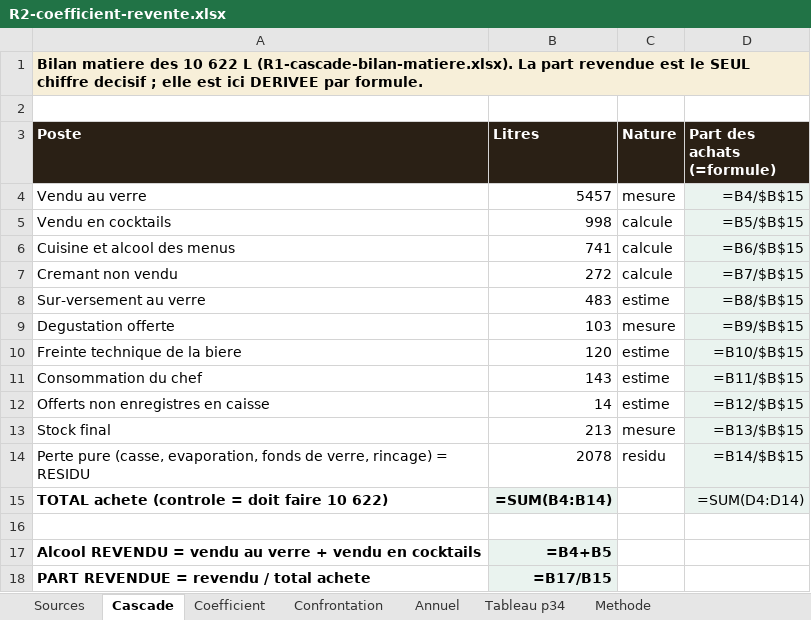
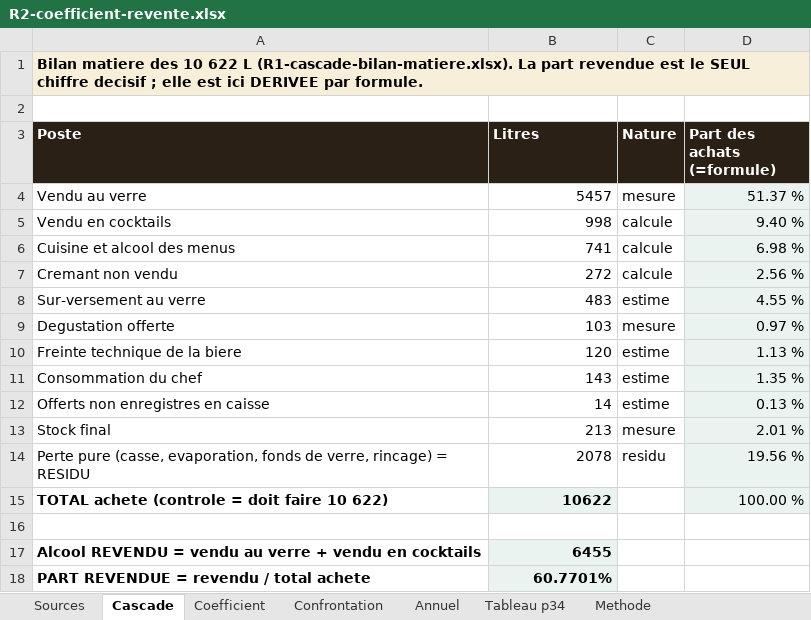
Before and after one commit to maevaPasteur/demi-lune-fisc, an Excel workbook: public/documents/pieces-reponse-2/R2-coefficient-revente.xlsx, sheet Cascade, drawn as a sheet; values as stored, in another font and other column widths than the file's, no borders; formulas without a stored value are shown as written; the diff names each change by its address in the sheet, - before the commit and + after, or states it on an @@ line.

```diff
--- a/public/documents/pieces-reponse-2/R2-coefficient-revente.xlsx (sheet Cascade)
+++ b/public/documents/pieces-reponse-2/R2-coefficient-revente.xlsx (sheet Cascade)
-B1:D1 fill: none
+B1:D1 fill: #F7EFD9
-D4 (Part des achats (=formule)): =B4/$B$15
+D4 (Part des achats (=formule)): 51.37 %
-D5 (Part des achats (=formule)): =B5/$B$15
+D5 (Part des achats (=formule)): 9.40 %
-D6 (Part des achats (=formule)): =B6/$B$15
+D6 (Part des achats (=formule)): 6.98 %
-D7 (Part des achats (=formule)): =B7/$B$15
+D7 (Part des achats (=formule)): 2.56 %
-D8 (Part des achats (=formule)): =B8/$B$15
+D8 (Part des achats (=formule)): 4.55 %
-D9 (Part des achats (=formule)): =B9/$B$15
+D9 (Part des achats (=formule)): 0.97 %
-D10 (Part des achats (=formule)): =B10/$B$15
+D10 (Part des achats (=formule)): 1.13 %
-D11 (Part des achats (=formule)): =B11/$B$15
+D11 (Part des achats (=formule)): 1.35 %
-D12 (Part des achats (=formule)): =B12/$B$15
+D12 (Part des achats (=formule)): 0.13 %
-D13 (Part des achats (=formule)): =B13/$B$15
+D13 (Part des achats (=formule)): 2.01 %
-D14 (Part des achats (=formule)): =B14/$B$15
+D14 (Part des achats (=formule)): 19.56 %
-B15 (Litres): =SUM(B4:B14)
+B15 (Litres): 10622
-D15 (Part des achats (=formule)): =SUM(D4:D14)
+D15 (Part des achats (=formule)): 100.00 %
-B17 (Litres): =B4+B5
+B17 (Litres): 6455
-B18 (Litres): =B17/B15
+B18 (Litres): 60.7701%
```
Also changed, not shown: sheet Confrontation, sheet Annuel, sheet Coefficient, sheet Tableau p34, sheet Sources, public/documents/pieces-reponse-2/R2-alcool-cuisine.xlsx, public/documents/pieces-reponse-2/R2-extrapolation-cuisine.xlsx, 20 other files.
